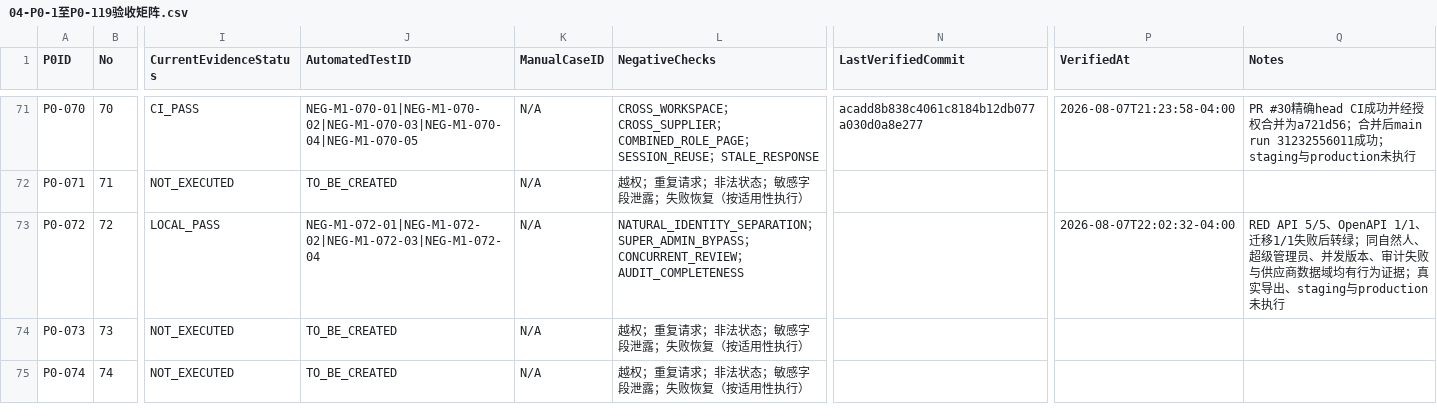
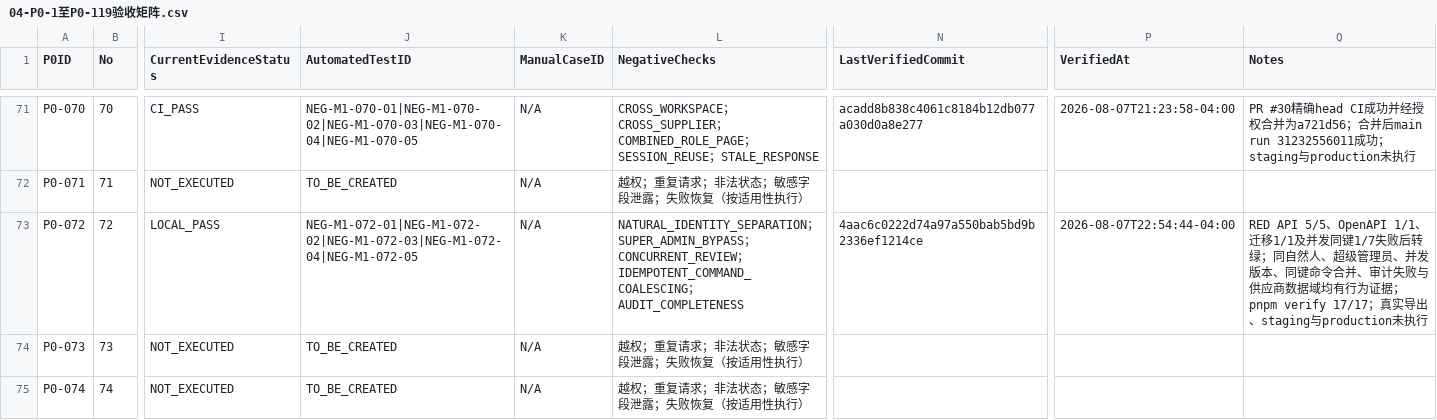
Before and after one commit to EasyStep-lee/flt1, a CSV file: 福礼社Codex5.6开发执行包V1.1/04-P0-1至P0-119验收矩阵.csv, drawn as a sheet; only a part is shown, gaps mark what is left out; the diff names each change by its address in the sheet, - before the commit and + after, or states it on an @@ line.

Commit message:
docs(m1): record P072 verification evidence

```diff
--- a/福礼社Codex5.6开发执行包V1.1/04-P0-1至P0-119验收矩阵.csv
+++ b/福礼社Codex5.6开发执行包V1.1/04-P0-1至P0-119验收矩阵.csv
-J73 (AutomatedTestID): NEG-M1-072-01|NEG-M1-072-02|NEG-M1-072-03|NEG-M1-072-04
+J73 (AutomatedTestID): NEG-M1-072-01|NEG-M1-072-02|NEG-M1-072-03|NEG-M1-072-04|NEG-M1-072-05
-L73 (NegativeChecks): …CONCURRENT_REVIEW；AUDIT_COMPLETENESS
+L73 (NegativeChecks): …CONCURRENT_REVIEW；IDEMPOTENT_COMMAND_COALESCING；AUDIT_COMPLETENESS
-N73 (LastVerifiedCommit): (empty)
+N73 (LastVerifiedCommit): 4aac6c0222d74a97a550bab5bd9b2336ef1214ce
-P73 (VerifiedAt): 2026-08-07T22:02:32-04:00
+P73 (VerifiedAt): 2026-08-07T22:54:44-04:00
-Q73 (Notes): …、迁移1/1失败后转绿；同自然人、超级管理员、并发版本、审计失败与供应商数据域均有行为证据；真实导…
+Q73 (Notes): …、迁移1/1及并发同键1/7失败后转绿；同自然人、超级管理员、并发版本、同键命令合并、审计失败与供应商数据域均有行为证据；pnpm verify 17/17；真实导…
```
Also changed, not shown: 福礼社Codex5.6开发执行包V1.1/03-任务台账.csv, 福礼社Codex5.6开发执行包V1.1/10-测试证据登记.csv, 7 other files.
